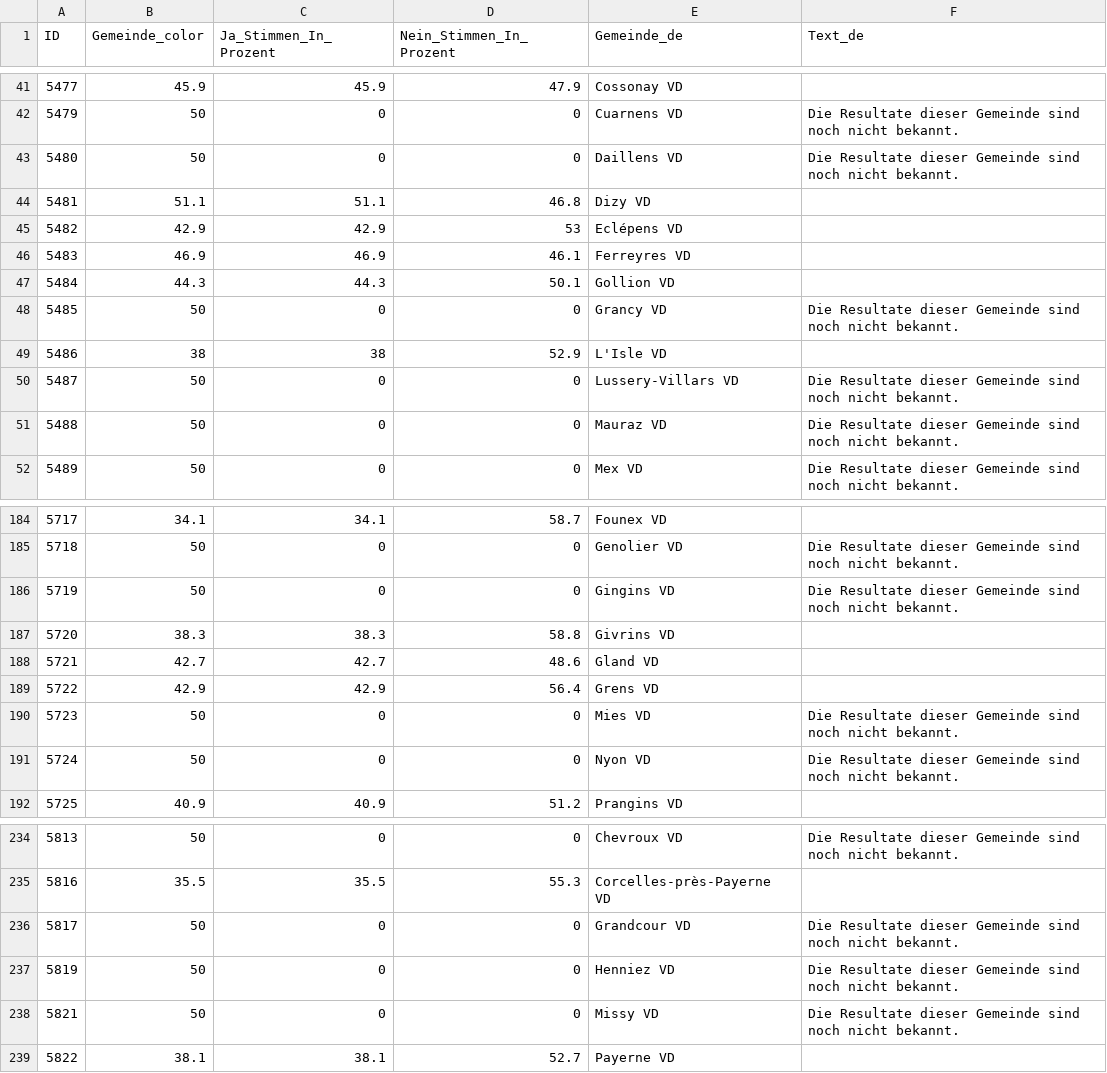
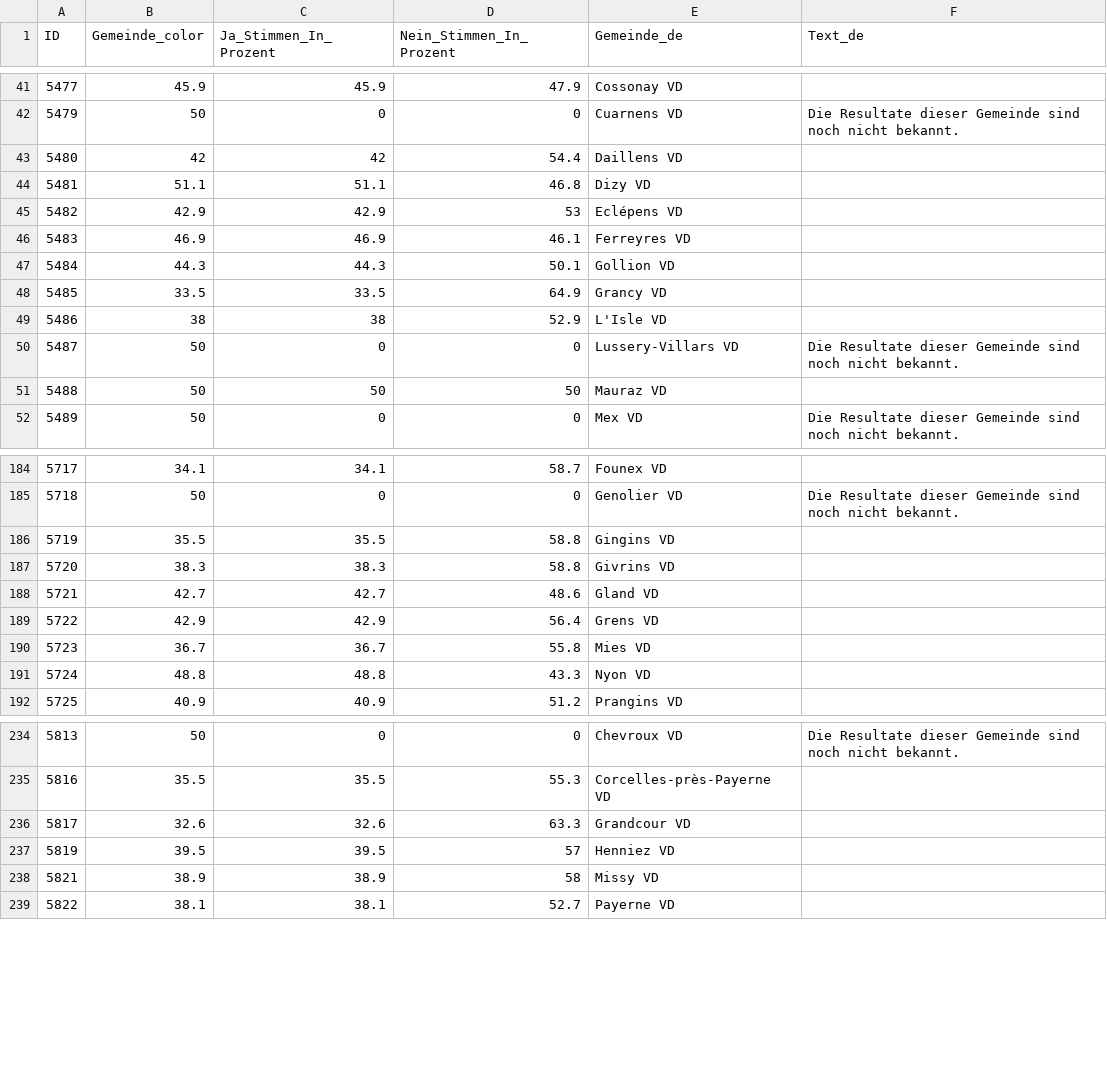
Before and after one commit to awp-finanznachrichten/lena_juni2026, a CSV file: Output_Cantons/VD_salaire_minimum_23_dw_de_initiative.csv, drawn as a sheet; only a part is shown, gaps mark what is left out; the diff covers the shown part only.

```diff
--- a/Output_Cantons/VD_salaire_minimum_23_dw_de_initiative.csv
+++ b/Output_Cantons/VD_salaire_minimum_23_dw_de_initiative.csv
@@ -42,3 +42,3 @@
 5479,50,0,0,"Cuarnens VD","Die Resultate dieser Gemeinde sind noch nicht bekannt."
-5480,50,0,0,"Daillens VD","Die Resultate dieser Gemeinde sind noch nicht bekannt."
+5480,42,42,54.4,"Daillens VD",
 5481,51.1,51.1,46.8,"Dizy VD",
@@ -47,6 +47,6 @@
 5484,44.3,44.3,50.1,"Gollion VD",
-5485,50,0,0,"Grancy VD","Die Resultate dieser Gemeinde sind noch nicht bekannt."
+5485,33.5,33.5,64.9,"Grancy VD",
 5486,38,38,52.9,"L'Isle VD",
 5487,50,0,0,"Lussery-Villars VD","Die Resultate dieser Gemeinde sind noch nicht bekannt."
-5488,50,0,0,"Mauraz VD","Die Resultate dieser Gemeinde sind noch nicht bekannt."
+5488,50,50,50,"Mauraz VD",
 5489,50,0,0,"Mex VD","Die Resultate dieser Gemeinde sind noch nicht bekannt."
@@ -185,3 +185,3 @@
 5718,50,0,0,"Genolier VD","Die Resultate dieser Gemeinde sind noch nicht bekannt."
-5719,50,0,0,"Gingins VD","Die Resultate dieser Gemeinde sind noch nicht bekannt."
+5719,35.5,35.5,58.8,"Gingins VD",
 5720,38.3,38.3,58.8,"Givrins VD",
@@ -189,4 +189,4 @@
 5722,42.9,42.9,56.4,"Grens VD",
-5723,50,0,0,"Mies VD","Die Resultate dieser Gemeinde sind noch nicht bekannt."
-5724,50,0,0,"Nyon VD","Die Resultate dieser Gemeinde sind noch nicht bekannt."
+5723,36.7,36.7,55.8,"Mies VD",
+5724,48.8,48.8,43.3,"Nyon VD",
 5725,40.9,40.9,51.2,"Prangins VD",
@@ -235,5 +235,5 @@
 5816,35.5,35.5,55.3,"Corcelles-près-Payerne VD",
-5817,50,0,0,"Grandcour VD","Die Resultate dieser Gemeinde sind noch nicht bekannt."
-5819,50,0,0,"Henniez VD","Die Resultate dieser Gemeinde sind noch nicht bekannt."
-5821,50,0,0,"Missy VD","Die Resultate dieser Gemeinde sind noch nicht bekannt."
+5817,32.6,32.6,63.3,"Grandcour VD",
+5819,39.5,39.5,57,"Henniez VD",
+5821,38.9,38.9,58,"Missy VD",
 5822,38.1,38.1,52.7,"Payerne VD",
```
Also changed, not shown: 92 edited cells elsewhere in this file, Output_Cantons/VD_salaire_minimum_23_dw_de_gegenvorschlag.csv, Output_Cantons/VD_salaire_minimum_23_dw_de_overview.csv, 14 other files.
